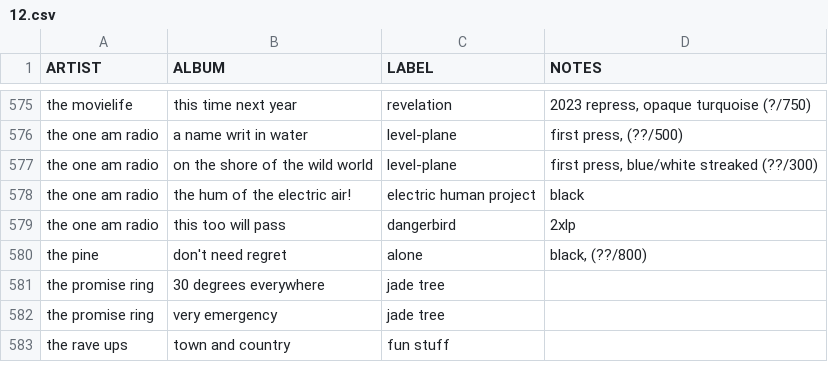
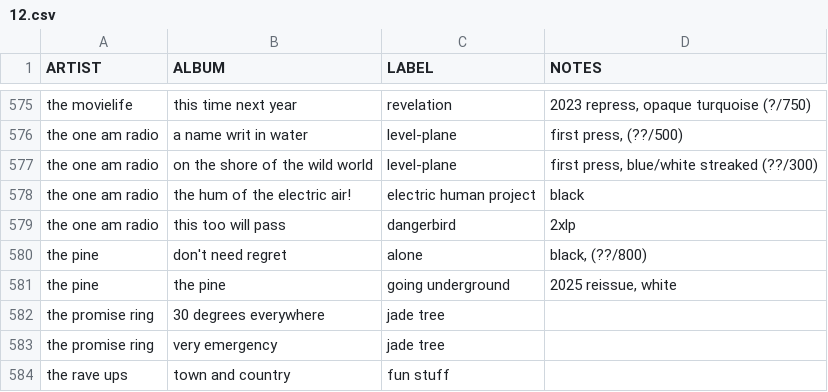
Before and after one commit to okjjj/tradelist, a CSV file: 12.csv, drawn as a sheet; only a part is shown, gaps mark what is left out; the diff names each change by its address in the sheet, - before the commit and + after, or states it on an @@ line.

```diff
--- a/12.csv
+++ b/12.csv
+row 581: the pine | the pine | going underground | 2025 reissue, white
```
Also changed, not shown: 7.csv, tapes_other.csv.
